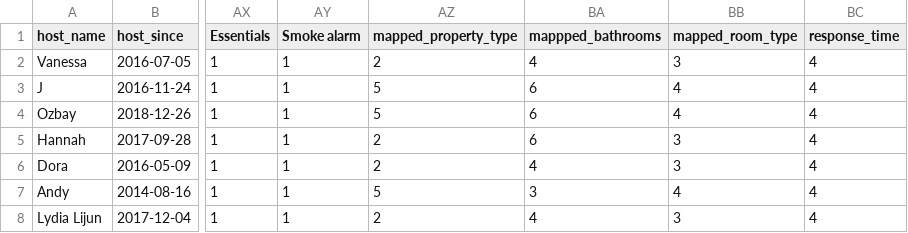
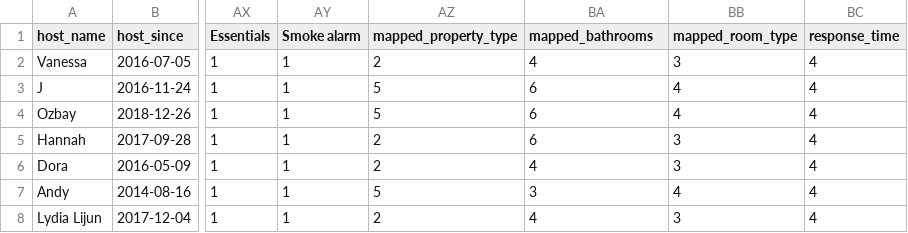
Before and after one commit to ethanaire/Sydney-Airbnb-prices-prediction, a CSV file: data/processed/processed_test.csv, drawn as a sheet; only a part is shown, gaps mark what is left out; the diff names each change by its address in the sheet, - before the commit and + after, or states it on an @@ line.

Commit message:
regenerate the cleaned test data after fixing column names error

```diff
--- a/data/processed/processed_test.csv
+++ b/data/processed/processed_test.csv
-BA1: mappped_bathrooms
+BA1: mapped_bathrooms
```
